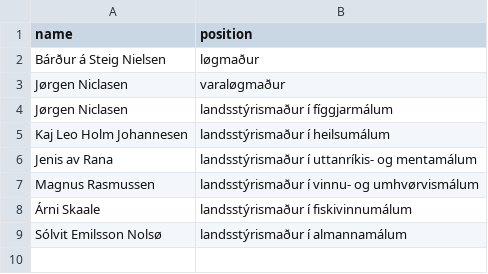
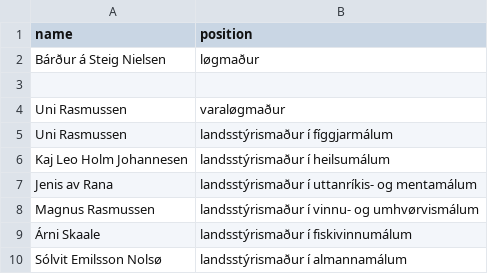
Before and after one commit to every-politician-scrapers/faroes-ministers, a CSV file: sources/official/scraped.csv (was data/official.csv), drawn as a sheet.

```diff
--- a/data/official.csv
+++ b/sources/official/scraped.csv
@@ -2,4 +2,5 @@ name,position
 Bárður á Steig Nielsen,løgmaður
-Jørgen Niclasen,varaløgmaður
-Jørgen Niclasen,landsstýrismaður í fíggjarmálum
+"",""
+Uni Rasmussen,varaløgmaður
+Uni Rasmussen,landsstýrismaður í fíggjarmálum
 Kaj Leo Holm Johannesen,landsstýrismaður í heilsumálum
```
Also changed, not shown: sources/official/wikidata.csv, 12 other files.
